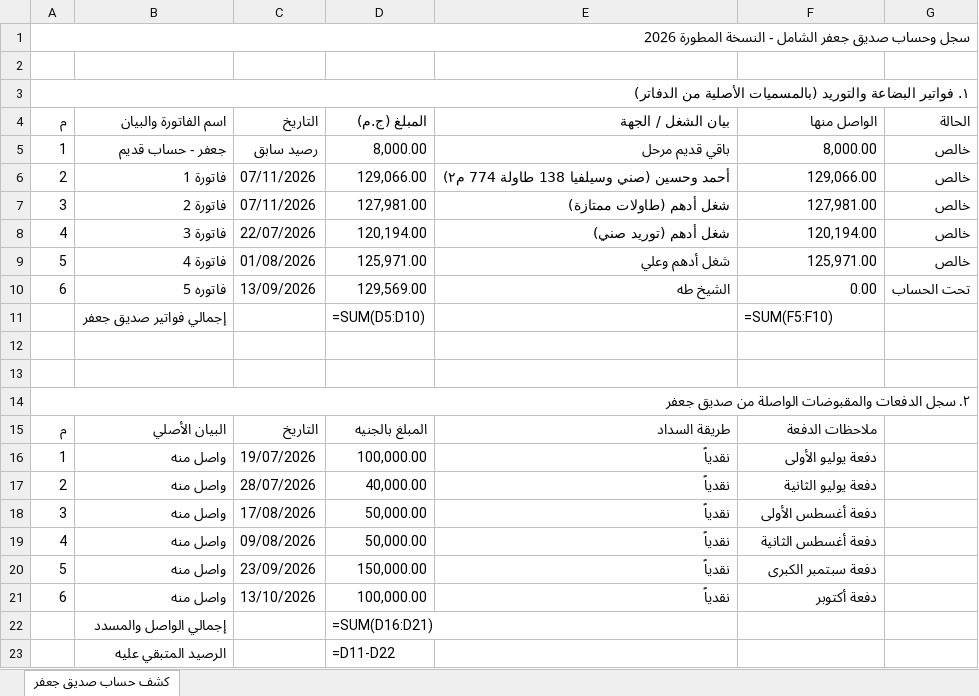
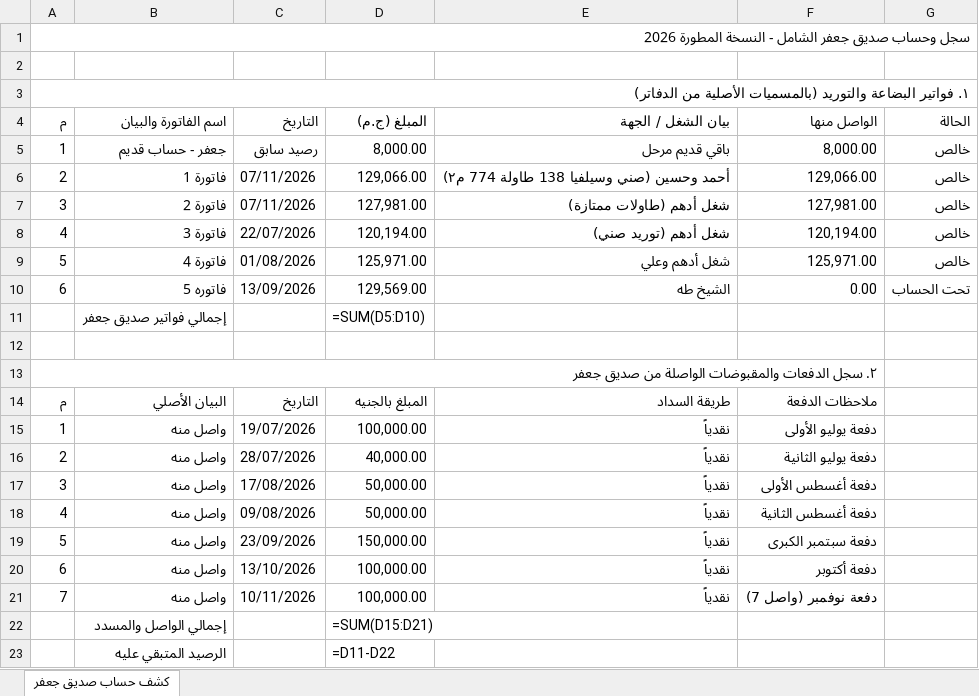
Before and after one commit to adom0985/marble-granite-erp, an Excel workbook: bundled_files/صديق جعفر/حساب صديق جعفر - النسخة المطورة 2026.xlsx, sheet كشف حساب صديق جعفر, drawn as a sheet; values as stored, in another font and other column widths than the file's, no cell formats; formulas without a stored value are shown as written; removed rows and columns are numbered as before the commit, all else as after; the diff names each change by its address in the sheet, - before the commit and + after, or states it on an @@ line.

```diff
--- a/bundled_files/صديق جعفر/حساب صديق جعفر - النسخة المطورة 2026.xlsx (sheet كشف حساب صديق جعفر)
+++ b/bundled_files/صديق جعفر/حساب صديق جعفر - النسخة المطورة 2026.xlsx (sheet كشف حساب صديق جعفر)
-F11 (الواصل منها): =SUM(F5:F10)
+F11 (الواصل منها): (empty)
-row 12: (empty)
-A14:G14 merged
+A13:F13 merged
+row 21: 7 | واصل منه | 10/11/2026 | 100,000.00 | نقدياً | دفعة نوفمبر (واصل 7)
-D22 (المبلغ (ج.م)): =SUM(D16:D21)
+D22 (المبلغ (ج.م)): =SUM(D15:D21)
```
Also changed, not shown: cell formats, bundled_files/الحاج صلاح/حساب الحاج صلاح - النسخة المطورة 2026.xlsx, 10 other files.
